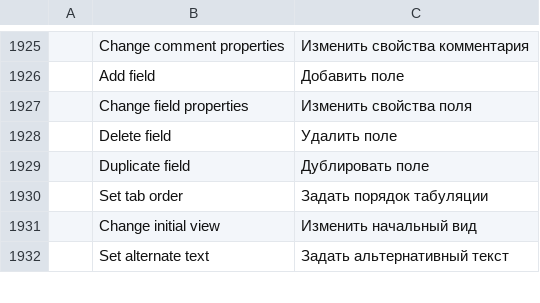
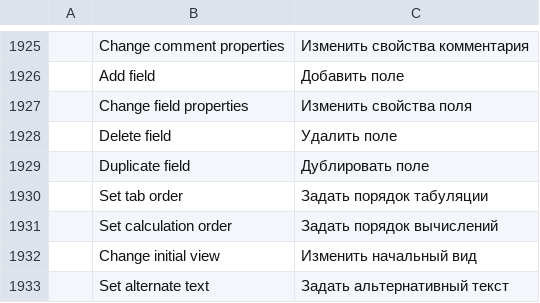
Before and after one commit to Piohrun/pdfcraft, a TSV file: crates/ui-egui/src/i18n/ru.tsv, drawn as a sheet; only a part is shown, gaps mark what is left out.

```diff
--- a/crates/ui-egui/src/i18n/ru.tsv
+++ b/crates/ui-egui/src/i18n/ru.tsv
@@ -1930,2 +1930,3 @@
 	Set tab order	Задать порядок табуляции
+	Set calculation order	Задать порядок вычислений
 	Change initial view	Изменить начальный вид
```
Also changed, not shown: crates/ui-egui/src/i18n/bg.tsv, crates/ui-egui/src/i18n/el.tsv, 37 other files.
